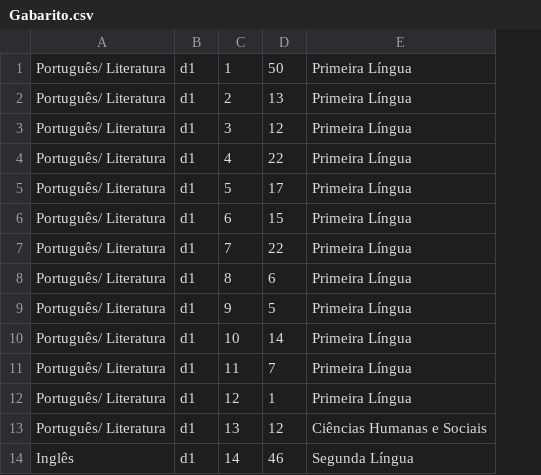
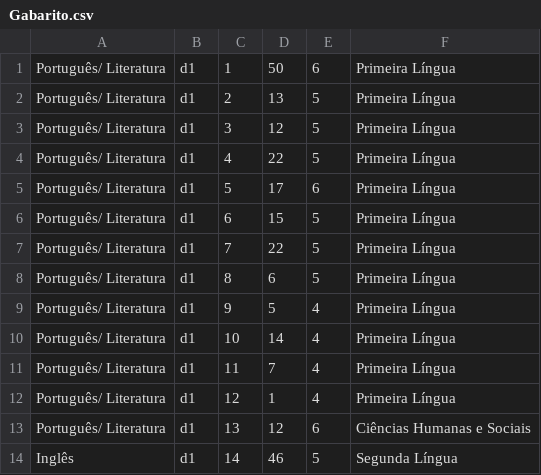
Before and after one commit to einsteinfloripa/corretor-simulados, a CSV file: input/Gabarito.csv, drawn as a sheet; only a part is shown; the diff names each change by its address in the sheet, - before the commit and + after, or states it on an @@ line.

```diff
--- a/input/Gabarito.csv
+++ b/input/Gabarito.csv
+column E, rows 1-14: 6 | 5 | 5 | 5 | 6 | 5 | 5 | 5 | 4 | 4 | 4 | 4 | 6 | 5
```
Also changed, not shown: 6 other files.
